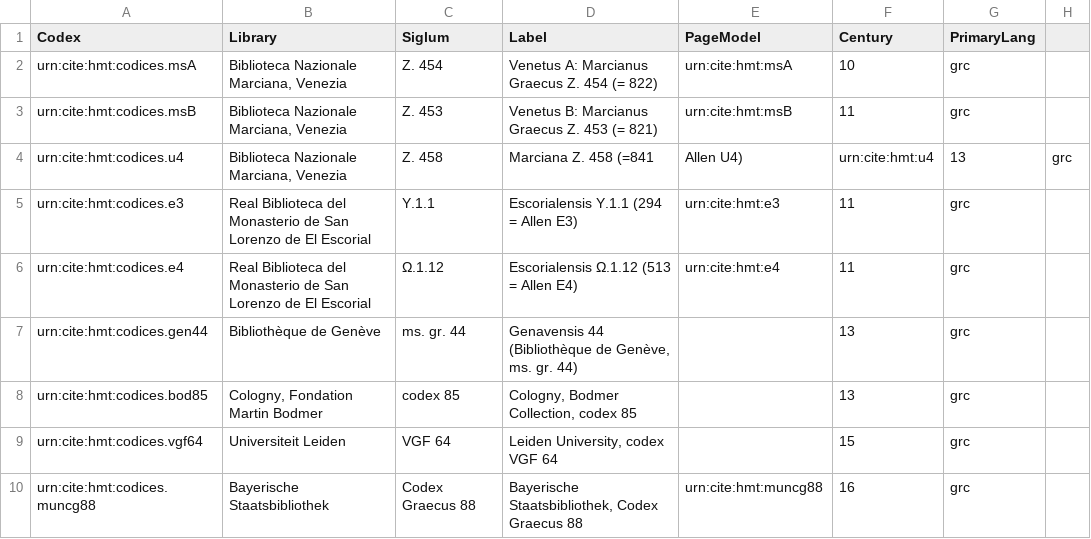
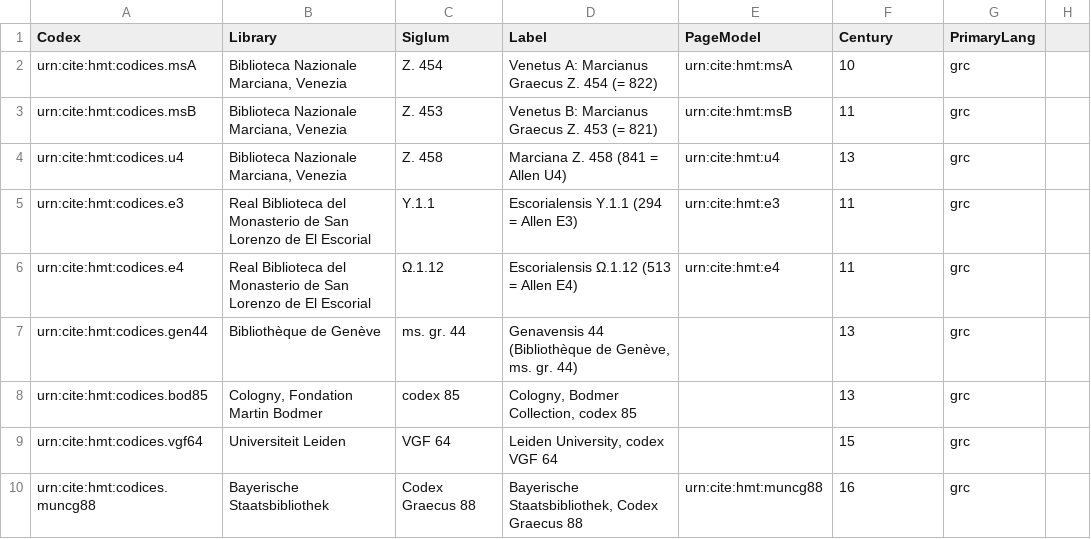
Before and after one commit to openmss/mss, a CSV file: collections/catalog/hmt.csv, drawn as a sheet.

Commit message:
Update hmt.csv

```diff
--- a/collections/catalog/hmt.csv
+++ b/collections/catalog/hmt.csv
@@ -3,3 +3,3 @@ urn:cite:hmt:codices.msA,"Biblioteca Nazionale Marciana, Venezia",Z. 454,Venetus
 urn:cite:hmt:codices.msB,"Biblioteca Nazionale Marciana, Venezia",Z. 453,Venetus B: Marcianus Graecus Z. 453 (= 821),urn:cite:hmt:msB,11,grc
-urn:cite:hmt:codices.u4,"Biblioteca Nazionale Marciana, Venezia",Z. 458,Marciana Z. 458 (=841, Allen U4),urn:cite:hmt:u4,13,grc
+urn:cite:hmt:codices.u4,"Biblioteca Nazionale Marciana, Venezia",Z. 458,"Marciana Z. 458 (841 = Allen U4)",urn:cite:hmt:u4,13,grc
 urn:cite:hmt:codices.e3,"Real Biblioteca del Monasterio de San Lorenzo de El Escorial",Υ.1.1,Escorialensis Υ.1.1 (294 = Allen E3),urn:cite:hmt:e3,11,grc
```
